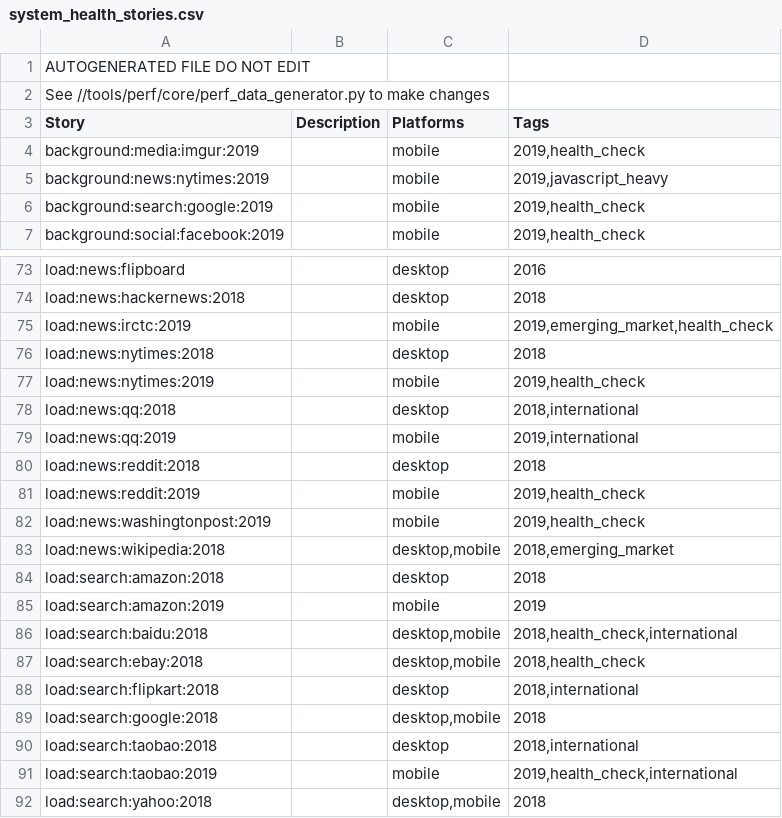
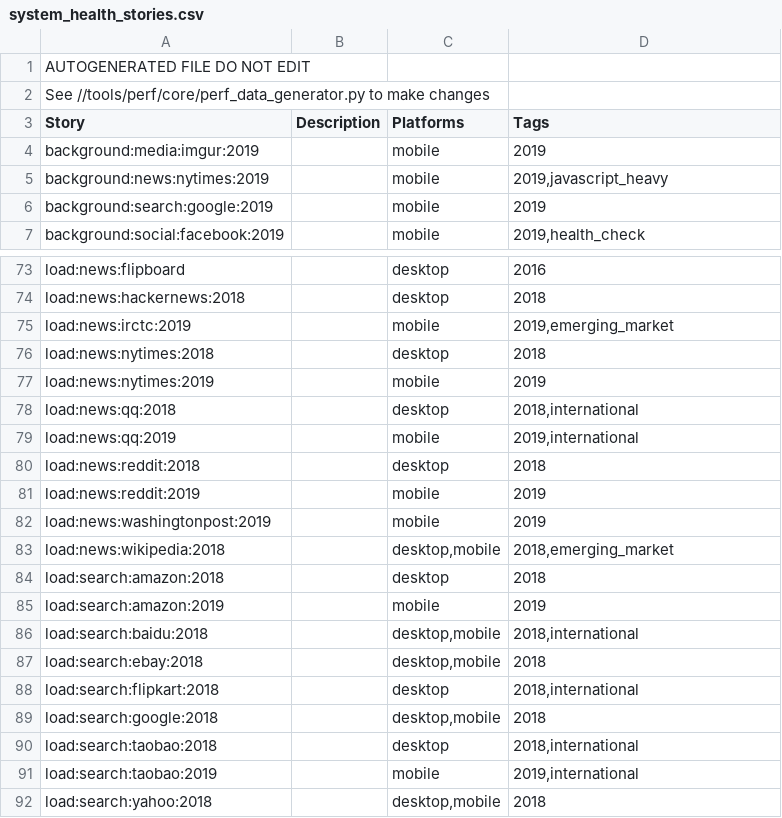
Before and after one commit to dbuskariol-org/chromium, a CSV file: tools/perf/system_health_stories.csv, drawn as a sheet; only a part is shown, gaps mark what is left out; the diff covers the shown part only.

Commit message:
Remove old abridged stories from system health benchmark.
Bug: 1051558
Change-Id: Iea32652052262e5ac4454fe07ee1bcaacec285cc
Reviewed-on: https://chromium-review.googlesource.com/c/chromium/src/+/2084712
Reviewed-by: Caleb Rouleau <crouleau@chromium.org>
Commit-Queue: Timothy Dresser <tdresser@chromium.org>
Cr-Commit-Position: refs/heads/master@{#746456}

```diff
--- a/tools/perf/system_health_stories.csv
+++ b/tools/perf/system_health_stories.csv
@@ -3,5 +3,5 @@ See //tools/perf/core/perf_data_generator.py to make changes
 Story,Description,Platforms,Tags
-background:media:imgur:2019,,mobile,"2019,health_check"
+background:media:imgur:2019,,mobile,2019
 background:news:nytimes:2019,,mobile,"2019,javascript_heavy"
-background:search:google:2019,,mobile,"2019,health_check"
+background:search:google:2019,,mobile,2019
 background:social:facebook:2019,,mobile,"2019,health_check"
@@ -74,5 +74,5 @@ load:news:flipboard,,desktop,2016
 load:news:hackernews:2018,,desktop,2018
-load:news:irctc:2019,,mobile,"2019,emerging_market,health_check"
+load:news:irctc:2019,,mobile,"2019,emerging_market"
 load:news:nytimes:2018,,desktop,2018
-load:news:nytimes:2019,,mobile,"2019,health_check"
+load:news:nytimes:2019,,mobile,2019
 load:news:qq:2018,,desktop,"2018,international"
@@ -80,4 +80,4 @@ load:news:qq:2019,,mobile,"2019,international"
 load:news:reddit:2018,,desktop,2018
-load:news:reddit:2019,,mobile,"2019,health_check"
-load:news:washingtonpost:2019,,mobile,"2019,health_check"
+load:news:reddit:2019,,mobile,2019
+load:news:washingtonpost:2019,,mobile,2019
 load:news:wikipedia:2018,,"desktop,mobile","2018,emerging_market"
@@ -85,4 +85,4 @@ load:search:amazon:2018,,desktop,2018
 load:search:amazon:2019,,mobile,2019
-load:search:baidu:2018,,"desktop,mobile","2018,health_check,international"
-load:search:ebay:2018,,"desktop,mobile","2018,health_check"
+load:search:baidu:2018,,"desktop,mobile","2018,international"
+load:search:ebay:2018,,"desktop,mobile",2018
 load:search:flipkart:2018,,desktop,"2018,international"
@@ -90,3 +90,3 @@ load:search:google:2018,,"desktop,mobile",2018
 load:search:taobao:2018,,desktop,"2018,international"
-load:search:taobao:2019,,mobile,"2019,health_check,international"
+load:search:taobao:2019,,mobile,"2019,international"
 load:search:yahoo:2018,,"desktop,mobile",2018
```
Also changed, not shown: 11 edited cells elsewhere in this file, tools/perf/benchmark.csv, tools/perf/benchmark_schedules.csv, 7 other files.
